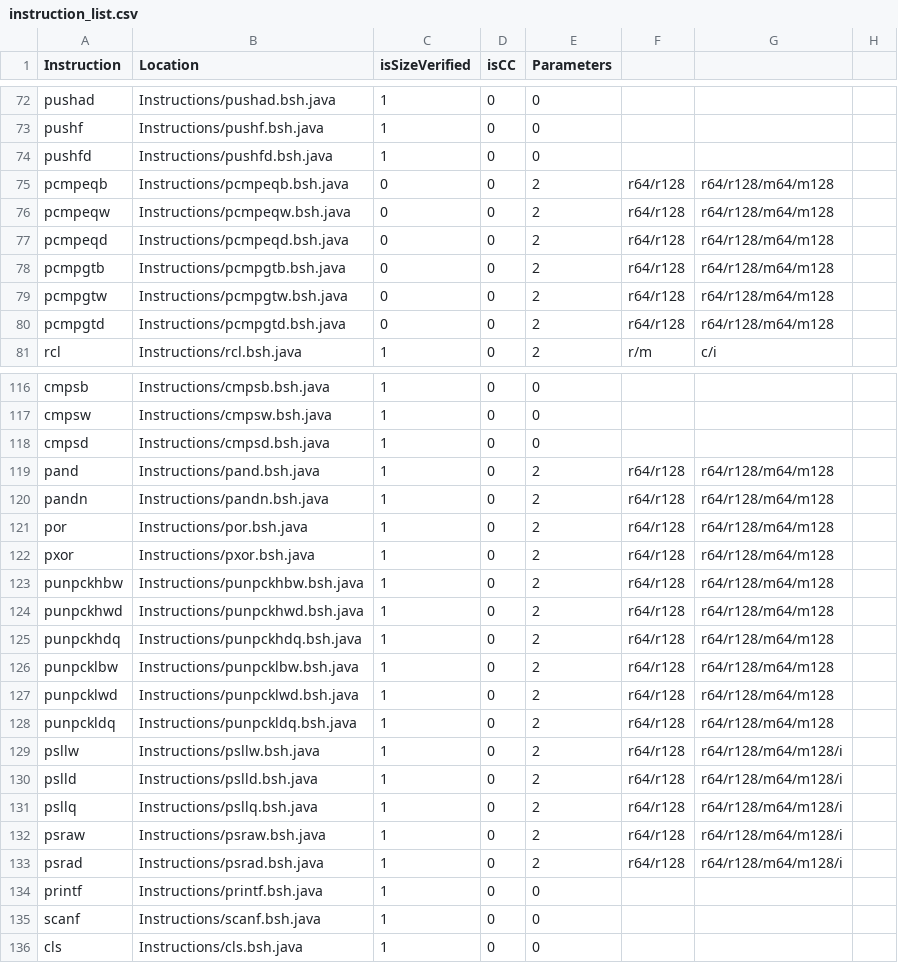
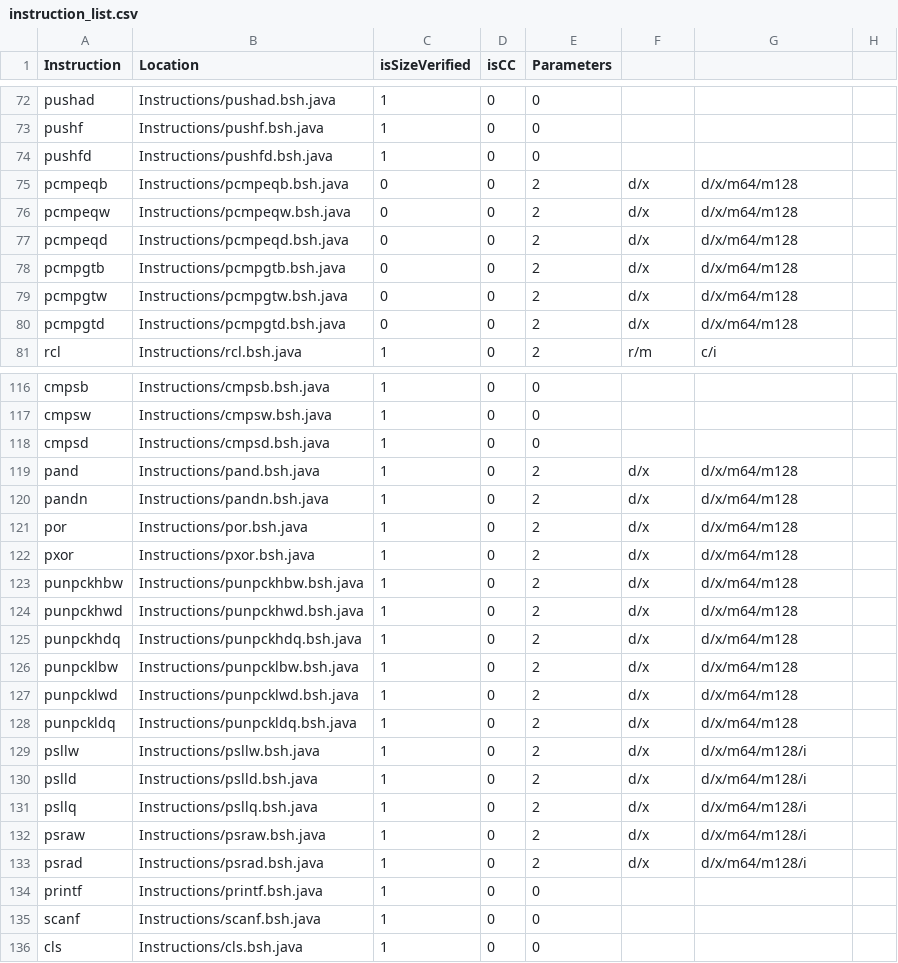
Before and after one commit to thejenigrace/thsst-calvis, a CSV file: Instructions/instruction_list.csv, drawn as a sheet; only a part is shown, gaps mark what is left out; the diff covers the shown part only.

```diff
--- a/Instructions/instruction_list.csv
+++ b/Instructions/instruction_list.csv
@@ -74,8 +74,8 @@ pushf,Instructions/pushf.bsh.java,1,0,0
 pushfd,Instructions/pushfd.bsh.java,1,0,0
-pcmpeqb,Instructions/pcmpeqb.bsh.java,0,0,2,r64/r128,r64/r128/m64/m128
-pcmpeqw,Instructions/pcmpeqw.bsh.java,0,0,2,r64/r128,r64/r128/m64/m128
-pcmpeqd,Instructions/pcmpeqd.bsh.java,0,0,2,r64/r128,r64/r128/m64/m128
-pcmpgtb,Instructions/pcmpgtb.bsh.java,0,0,2,r64/r128,r64/r128/m64/m128
-pcmpgtw,Instructions/pcmpgtw.bsh.java,0,0,2,r64/r128,r64/r128/m64/m128
-pcmpgtd,Instructions/pcmpgtd.bsh.java,0,0,2,r64/r128,r64/r128/m64/m128
+pcmpeqb,Instructions/pcmpeqb.bsh.java,0,0,2,d/x,d/x/m64/m128
+pcmpeqw,Instructions/pcmpeqw.bsh.java,0,0,2,d/x,d/x/m64/m128
+pcmpeqd,Instructions/pcmpeqd.bsh.java,0,0,2,d/x,d/x/m64/m128
+pcmpgtb,Instructions/pcmpgtb.bsh.java,0,0,2,d/x,d/x/m64/m128
+pcmpgtw,Instructions/pcmpgtw.bsh.java,0,0,2,d/x,d/x/m64/m128
+pcmpgtd,Instructions/pcmpgtd.bsh.java,0,0,2,d/x,d/x/m64/m128
 rcl,Instructions/rcl.bsh.java,1,0,2,r/m,c/i,
@@ -118,17 +118,17 @@ cmpsw,Instructions/cmpsw.bsh.java,1,0,0,,,
 cmpsd,Instructions/cmpsd.bsh.java,1,0,0,,,
-pand,Instructions/pand.bsh.java,1,0,2,r64/r128,r64/r128/m64/m128
-pandn,Instructions/pandn.bsh.java,1,0,2,r64/r128,r64/r128/m64/m128
-por,Instructions/por.bsh.java,1,0,2,r64/r128,r64/r128/m64/m128
-pxor,Instructions/pxor.bsh.java,1,0,2,r64/r128,r64/r128/m64/m128
-punpckhbw,Instructions/punpckhbw.bsh.java,1,0,2,r64/r128,r64/r128/m64/m128
-punpckhwd,Instructions/punpckhwd.bsh.java,1,0,2,r64/r128,r64/r128/m64/m128
-punpckhdq,Instructions/punpckhdq.bsh.java,1,0,2,r64/r128,r64/r128/m64/m128
-punpcklbw,Instructions/punpcklbw.bsh.java,1,0,2,r64/r128,r64/r128/m64/m128
-punpcklwd,Instructions/punpcklwd.bsh.java,1,0,2,r64/r128,r64/r128/m64/m128
-punpckldq,Instructions/punpckldq.bsh.java,1,0,2,r64/r128,r64/r128/m64/m128
-psllw,Instructions/psllw.bsh.java,1,0,2,r64/r128,r64/r128/m64/m128/i
-pslld,Instructions/pslld.bsh.java,1,0,2,r64/r128,r64/r128/m64/m128/i
-psllq,Instructions/psllq.bsh.java,1,0,2,r64/r128,r64/r128/m64/m128/i
-psraw,Instructions/psraw.bsh.java,1,0,2,r64/r128,r64/r128/m64/m128/i
-psrad,Instructions/psrad.bsh.java,1,0,2,r64/r128,r64/r128/m64/m128/i
+pand,Instructions/pand.bsh.java,1,0,2,d/x,d/x/m64/m128
+pandn,Instructions/pandn.bsh.java,1,0,2,d/x,d/x/m64/m128
+por,Instructions/por.bsh.java,1,0,2,d/x,d/x/m64/m128
+pxor,Instructions/pxor.bsh.java,1,0,2,d/x,d/x/m64/m128
+punpckhbw,Instructions/punpckhbw.bsh.java,1,0,2,d/x,d/x/m64/m128
+punpckhwd,Instructions/punpckhwd.bsh.java,1,0,2,d/x,d/x/m64/m128
+punpckhdq,Instructions/punpckhdq.bsh.java,1,0,2,d/x,d/x/m64/m128
+punpcklbw,Instructions/punpcklbw.bsh.java,1,0,2,d/x,d/x/m64/m128
+punpcklwd,Instructions/punpcklwd.bsh.java,1,0,2,d/x,d/x/m64/m128
+punpckldq,Instructions/punpckldq.bsh.java,1,0,2,d/x,d/x/m64/m128
+psllw,Instructions/psllw.bsh.java,1,0,2,d/x,d/x/m64/m128/i
+pslld,Instructions/pslld.bsh.java,1,0,2,d/x,d/x/m64/m128/i
+psllq,Instructions/psllq.bsh.java,1,0,2,d/x,d/x/m64/m128/i
+psraw,Instructions/psraw.bsh.java,1,0,2,d/x,d/x/m64/m128/i
+psrad,Instructions/psrad.bsh.java,1,0,2,d/x,d/x/m64/m128/i
 printf,Instructions/printf.bsh.java,1,0,0
```
Also changed, not shown: 2 edited cells elsewhere in this file, Registers/register_list.csv, 11 other files.
